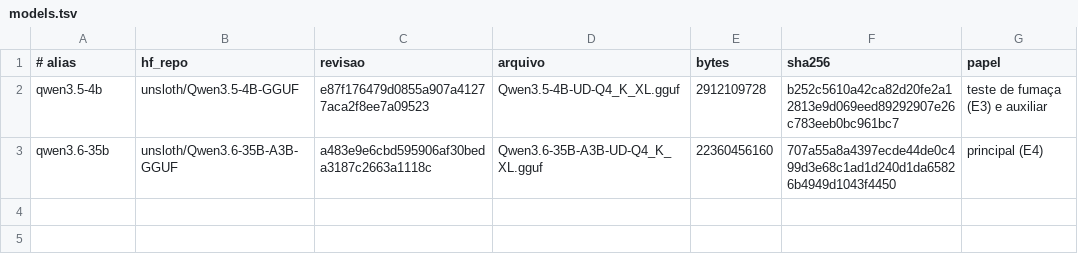
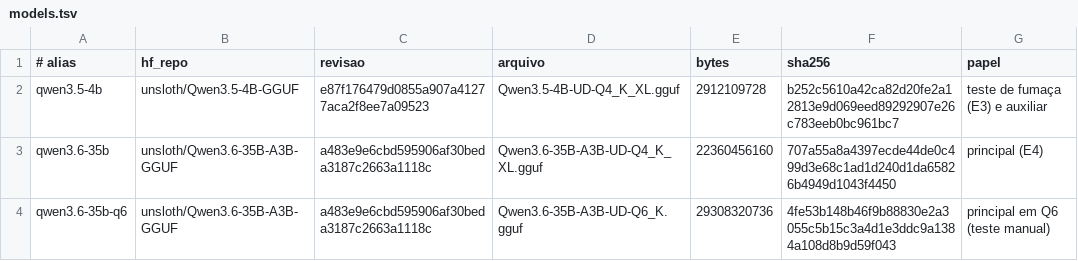
Before and after one commit to leandro-andrade-candido/local-agentic-coding, a TSV file: models.tsv, drawn as a sheet; the diff names each change by its address in the sheet, - before the commit and + after, or states it on an @@ line.

```diff
--- a/models.tsv
+++ b/models.tsv
+row 4: qwen3.6-35b-q6 | unsloth/Qwen3.6-35B-A3B-GGUF | a483e9e6cbd595906af30beda3187c2663a1118c | Qwen3.6-35B-A3B-UD-Q6_K.gguf | 29308320736 | 4fe53b148b46f9b88830e2a3055c5b15c3a4d1e3ddc9a1384a108d8b9d59f043 | principal em Q6 (teste manual)
```
Also changed, not shown: 5 other files.
